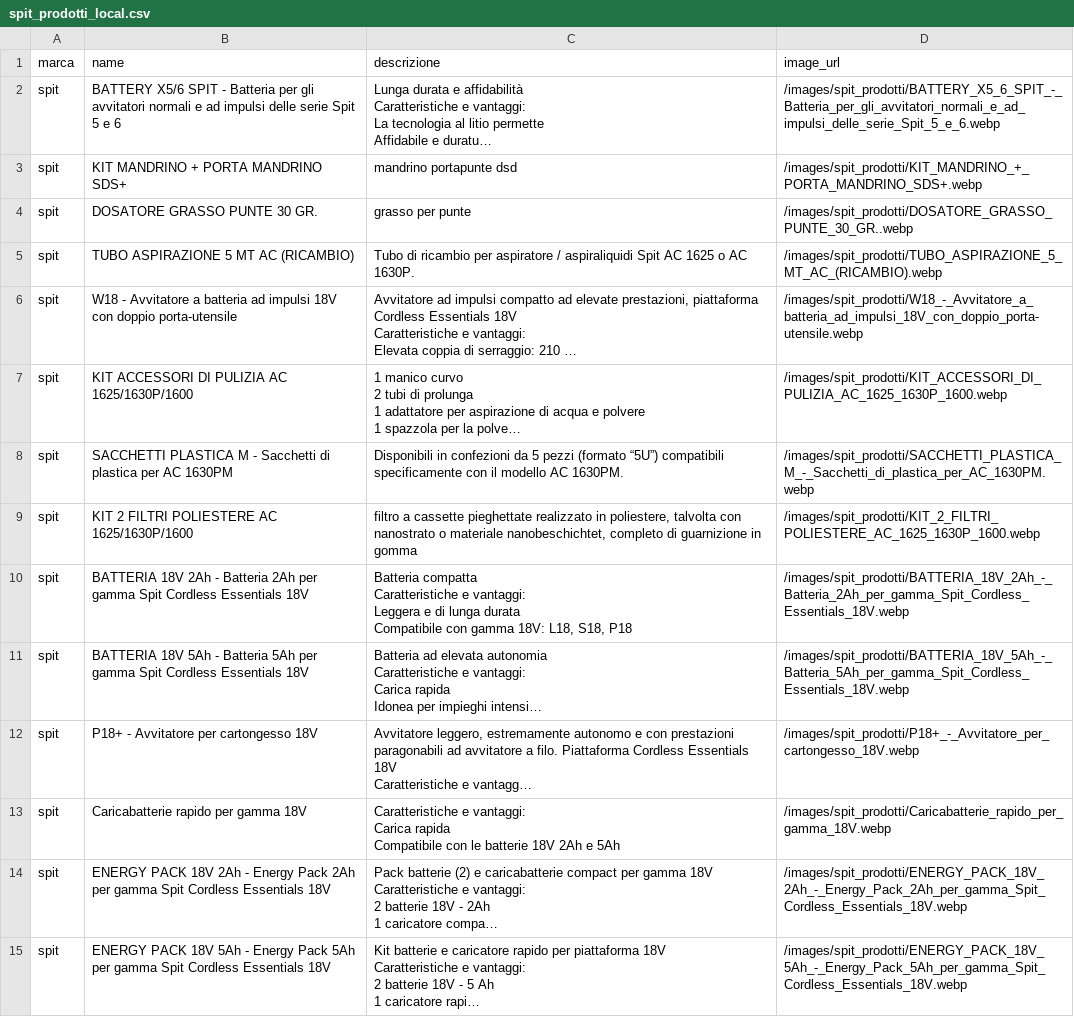
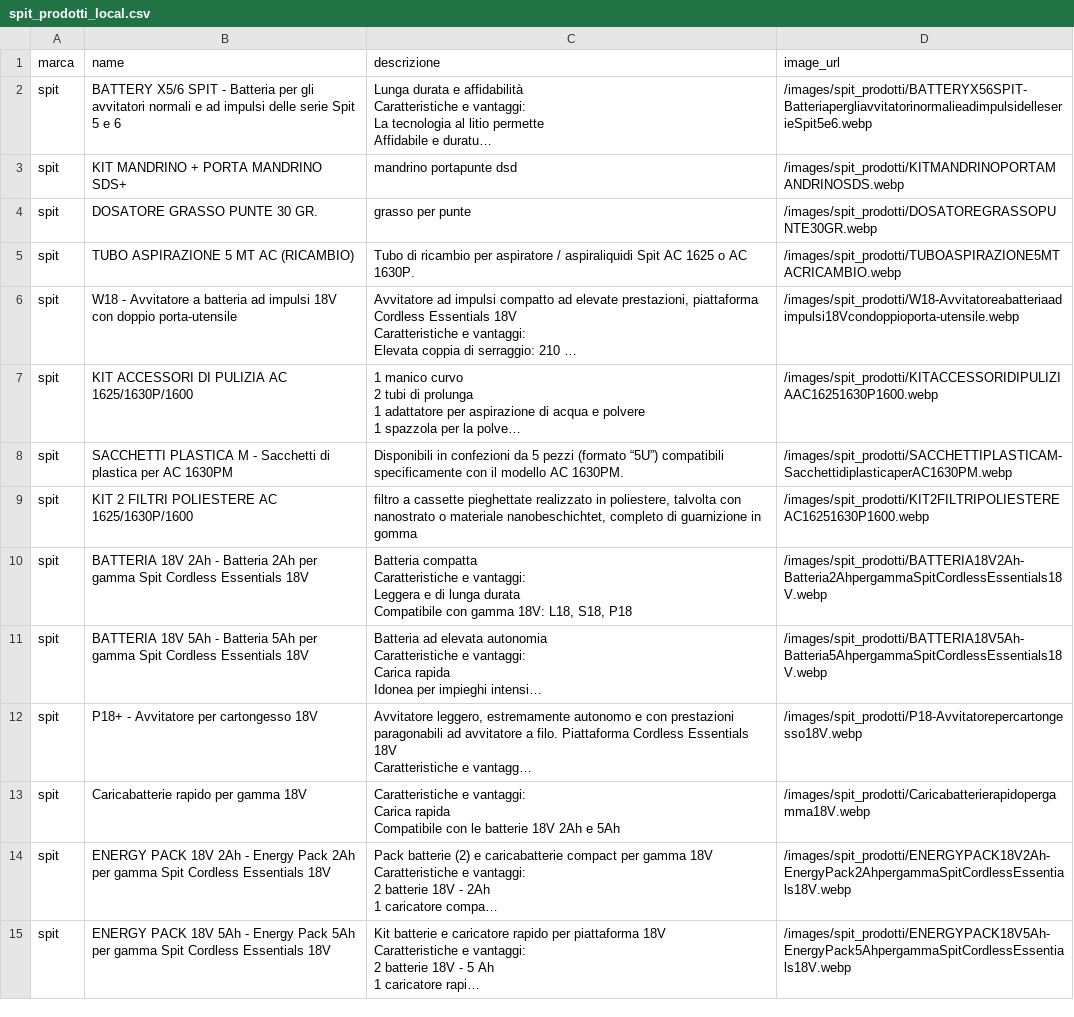
Before and after one commit to LeonardoVolpini/from_url_to_image, a CSV file: local_csv/spit_prodotti_local.csv, drawn as a sheet; only a part is shown; long unchanged cells end in …; the diff covers the shown part only; the diff names each change by its address in the sheet, - before the commit and + after, or states it on an @@ line.

```diff
--- a/local_csv/spit_prodotti_local.csv
+++ b/local_csv/spit_prodotti_local.csv
-D2 (image_url): /images/spit_prodotti/BATTERY_X5_6_SPIT_-_Batteria_per_gli_avvitatori_normali_e_ad_impulsi_delle_serie_Spit_5_e_6.webp
+D2 (image_url): /images/spit_prodotti/BATTERYX56SPIT-BatteriapergliavvitatorinormalieadimpulsidelleserieSpit5e6.webp
-D3 (image_url): /images/spit_prodotti/KIT_MANDRINO_+_PORTA_MANDRINO_SDS+.webp
+D3 (image_url): /images/spit_prodotti/KITMANDRINOPORTAMANDRINOSDS.webp
-D4 (image_url): /images/spit_prodotti/DOSATORE_GRASSO_PUNTE_30_GR..webp
+D4 (image_url): /images/spit_prodotti/DOSATOREGRASSOPUNTE30GR.webp
-D5 (image_url): /images/spit_prodotti/TUBO_ASPIRAZIONE_5_MT_AC_(RICAMBIO).webp
+D5 (image_url): /images/spit_prodotti/TUBOASPIRAZIONE5MTACRICAMBIO.webp
-D6 (image_url): /images/spit_prodotti/W18_-_Avvitatore_a_batteria_ad_impulsi_18V_con_doppio_porta-utensile.webp
+D6 (image_url): /images/spit_prodotti/W18-Avvitatoreabatteriaadimpulsi18Vcondoppioporta-utensile.webp
-D7 (image_url): /images/spit_prodotti/KIT_ACCESSORI_DI_PULIZIA_AC_1625_1630P_1600.webp
+D7 (image_url): /images/spit_prodotti/KITACCESSORIDIPULIZIAAC16251630P1600.webp
-D8 (image_url): /images/spit_prodotti/SACCHETTI_PLASTICA_M_-_Sacchetti_di_plastica_per_AC_1630PM.webp
+D8 (image_url): /images/spit_prodotti/SACCHETTIPLASTICAM-SacchettidiplasticaperAC1630PM.webp
-D9 (image_url): /images/spit_prodotti/KIT_2_FILTRI_POLIESTERE_AC_1625_1630P_1600.webp
+D9 (image_url): /images/spit_prodotti/KIT2FILTRIPOLIESTEREAC16251630P1600.webp
-D10 (image_url): /images/spit_prodotti/BATTERIA_18V_2Ah_-_Batteria_2Ah_per_gamma_Spit_Cordless_Essentials_18V.webp
+D10 (image_url): /images/spit_prodotti/BATTERIA18V2Ah-Batteria2AhpergammaSpitCordlessEssentials18V.webp
-D11 (image_url): /images/spit_prodotti/BATTERIA_18V_5Ah_-_Batteria_5Ah_per_gamma_Spit_Cordless_Essentials_18V.webp
+D11 (image_url): /images/spit_prodotti/BATTERIA18V5Ah-Batteria5AhpergammaSpitCordlessEssentials18V.webp
-D12 (image_url): /images/spit_prodotti/P18+_-_Avvitatore_per_cartongesso_18V.webp
+D12 (image_url): /images/spit_prodotti/P18-Avvitatorepercartongesso18V.webp
-D13 (image_url): /images/spit_prodotti/Caricabatterie_rapido_per_gamma_18V.webp
+D13 (image_url): /images/spit_prodotti/Caricabatterierapidopergamma18V.webp
-D14 (image_url): /images/spit_prodotti/ENERGY_PACK_18V_2Ah_-_Energy_Pack_2Ah_per_gamma_Spit_Cordless_Essentials_18V.webp
+D14 (image_url): /images/spit_prodotti/ENERGYPACK18V2Ah-EnergyPack2AhpergammaSpitCordlessEssentials18V.webp
-D15 (image_url): /images/spit_prodotti/ENERGY_PACK_18V_5Ah_-_Energy_Pack_5Ah_per_gamma_Spit_Cordless_Essentials_18V.webp
+D15 (image_url): /images/spit_prodotti/ENERGYPACK18V5Ah-EnergyPack5AhpergammaSpitCordlessEssentials18V.webp
```
Also changed, not shown: 43 edited cells elsewhere in this file, local_csv/aeg_products_local.csv, local_csv/einhell_products_selenium_local.csv, 5 other files.
